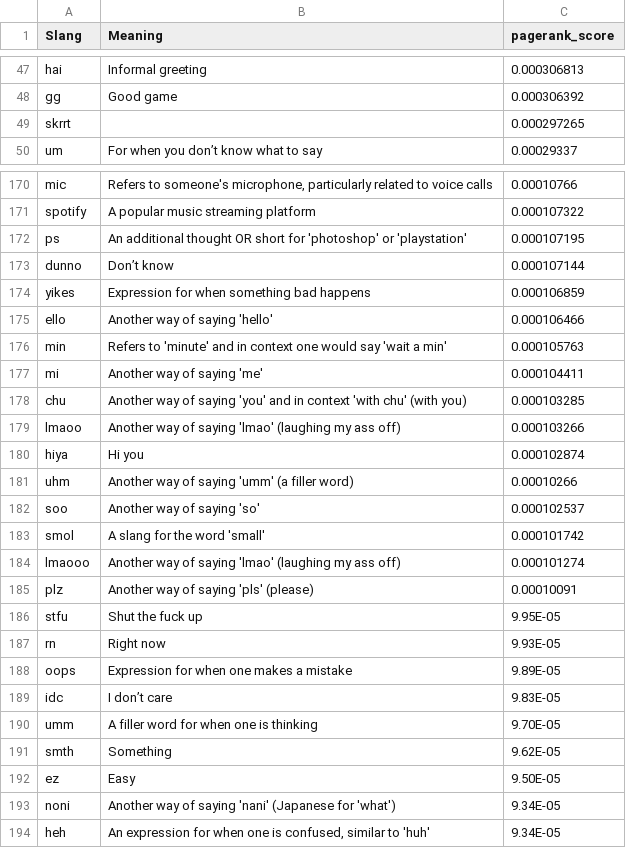
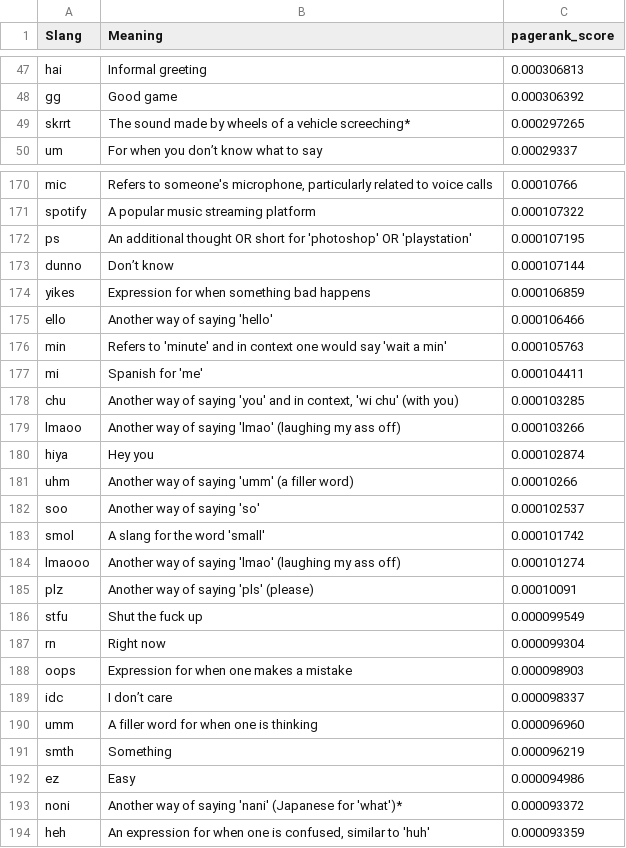
Before and after one commit to neelbagai2209/MEDD8925_Discord_Textual_Analysis, a CSV file: Slang Terms with Meaning.csv, drawn as a sheet; only a part is shown, gaps mark what is left out; the diff covers the shown part only.

Commit message:
Add files via upload

```diff
--- a/Slang Terms with Meaning.csv
+++ b/Slang Terms with Meaning.csv
@@ -48,3 +48,3 @@ hai,Informal greeting,0.000306813
 gg,Good game,0.000306392
-skrrt,,0.000297265
+skrrt,The sound made by wheels of a vehicle screeching*,0.000297265
 um,For when you don’t know what to say,0.00029337
@@ -171,3 +171,3 @@ mic,"Refers to someone's microphone, particularly related to voice calls",0.0001
 spotify,A popular music streaming platform,0.000107322
-ps,An additional thought OR short for 'photoshop' or 'playstation',0.000107195
+ps,An additional thought OR short for 'photoshop' OR 'playstation',0.000107195
 dunno,Don’t know,0.000107144
@@ -176,6 +176,6 @@ ello,Another way of saying 'hello',0.000106466
 min,Refers to 'minute' and in context one would say 'wait a min',0.000105763
-mi,Another way of saying 'me',0.000104411
-chu,Another way of saying 'you' and in context 'with chu' (with you),0.000103285
+mi,Spanish for 'me' ,0.000104411
+chu,"Another way of saying 'you' and in context, 'wi chu' (with you)",0.000103285
 lmaoo,Another way of saying 'lmao' (laughing my ass off),0.000103266
-hiya,Hi you,0.000102874
+hiya,Hey you,0.000102874
 uhm,Another way of saying 'umm' (a filler word),0.00010266
@@ -185,10 +185,10 @@ lmaooo,Another way of saying 'lmao' (laughing my ass off),0.000101274
 plz,Another way of saying 'pls' (please),0.00010091
-stfu,Shut the fuck up,9.95E-05
-rn,Right now,9.93E-05
-oops,Expression for when one makes a mistake,9.89E-05
-idc,I don’t care,9.83E-05
-umm,A filler word for when one is thinking,9.70E-05
-smth,Something,9.62E-05
-ez,Easy,9.50E-05
-noni,Another way of saying 'nani' (Japanese for 'what'),9.34E-05
-heh,"An expression for when one is confused, similar to 'huh'",9.34E-05
+stfu,Shut the fuck up,0.000099549
+rn,Right now,0.000099304
+oops,Expression for when one makes a mistake,0.000098903
+idc,I don’t care,0.000098337
+umm,A filler word for when one is thinking,0.000096960
+smth,Something,0.000096219
+ez,Easy,0.000094986
+noni,Another way of saying 'nani' (Japanese for 'what')*,0.000093372
+heh,"An expression for when one is confused, similar to 'huh'",0.000093359
```
Also changed, not shown: 7 edited cells elsewhere in this file.
